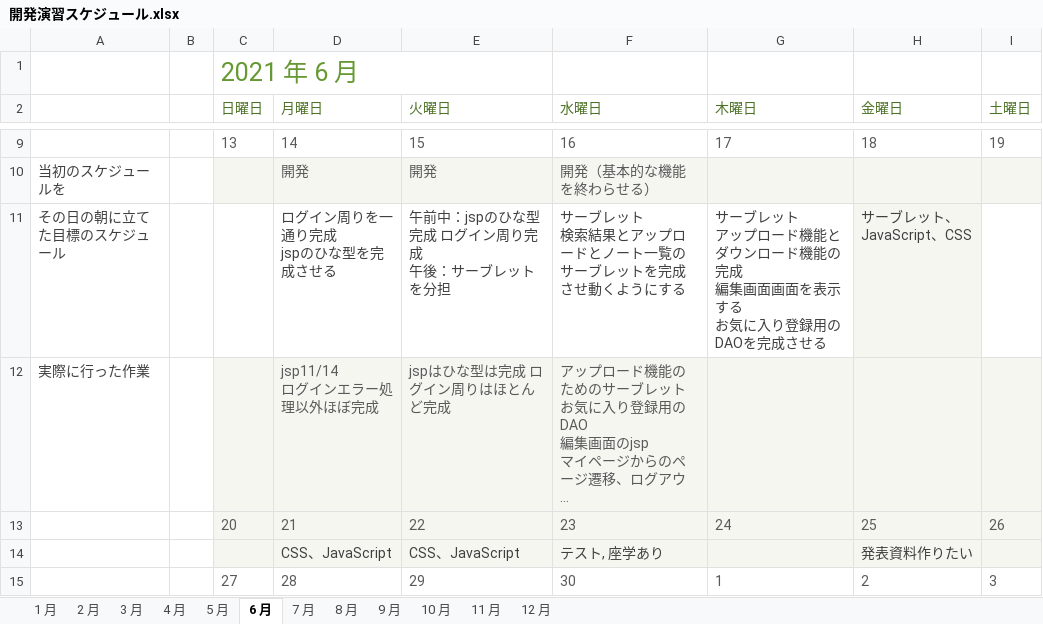
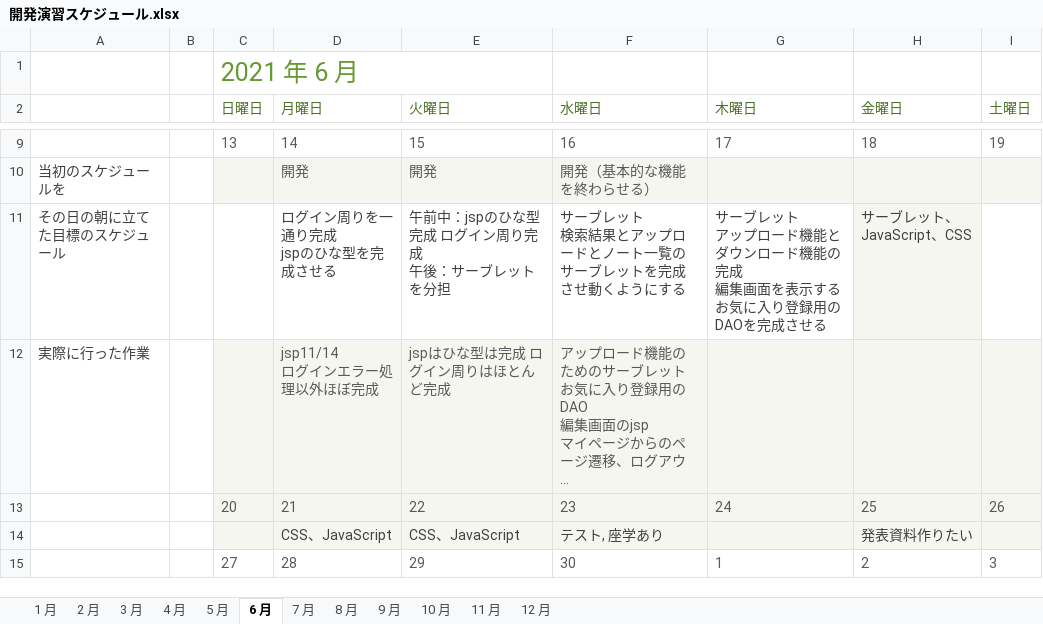
Before and after one commit to DOJO-2021/A-4, an Excel workbook: documents/開発演習スケジュール.xlsx, sheet 6 月, drawn as a sheet; only a part is shown, gaps mark what is left out; long unchanged cells end in …; values as stored, in another font and other column widths than the file's, no borders; conditional formats not drawn; the diff names each change by its address in the sheet, - before the commit and + after, or states it on an @@ line.

Commit message:
スケジュールを更新

```diff
--- a/documents/開発演習スケジュール.xlsx (sheet 6 月)
+++ b/documents/開発演習スケジュール.xlsx (sheet 6 月)
-G11 (木曜日): …編集画面画面を表示す…
+G11 (木曜日): …編集画面を表示す…
```
